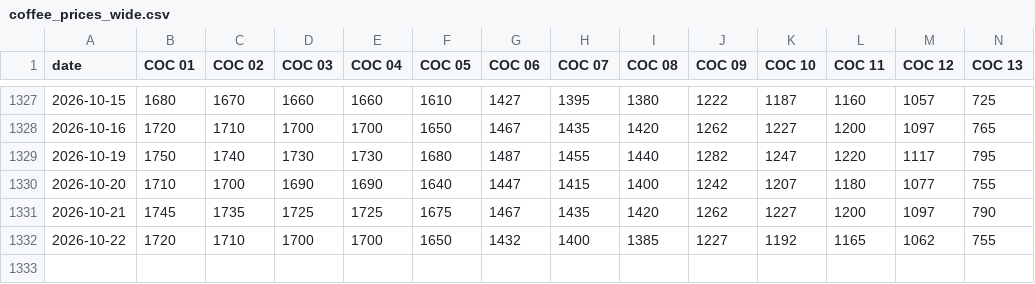
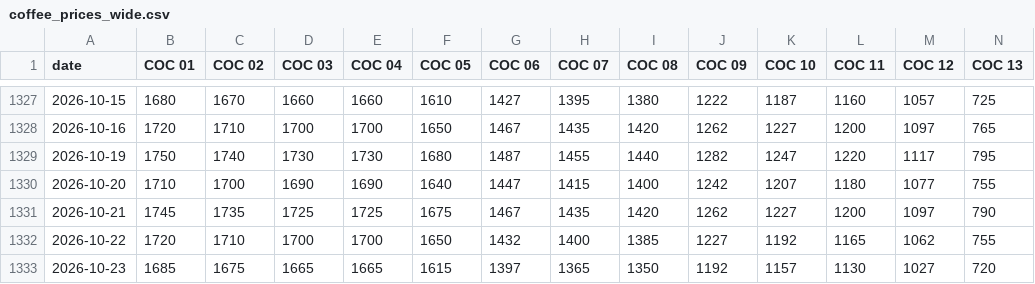
Before and after one commit to RodolfoFarias/CocatrelHistory, a CSV file: data/coffee_prices_wide.csv, drawn as a sheet; only a part is shown, gaps mark what is left out; rows hold the shown columns only; the diff names each change by its address in the sheet, - before the commit and + after, or states it on an @@ line.

```diff
--- a/data/coffee_prices_wide.csv
+++ b/data/coffee_prices_wide.csv
+row 1333: 2026-10-23 | 1685 | 1675 | 1665 | 1665 | 1615 | 1397 | 1365 | 1350 | 1192 | 1157 | 1130 | 1027 | 720
```
Also changed, not shown: data/coverage.csv, 2 other files.
